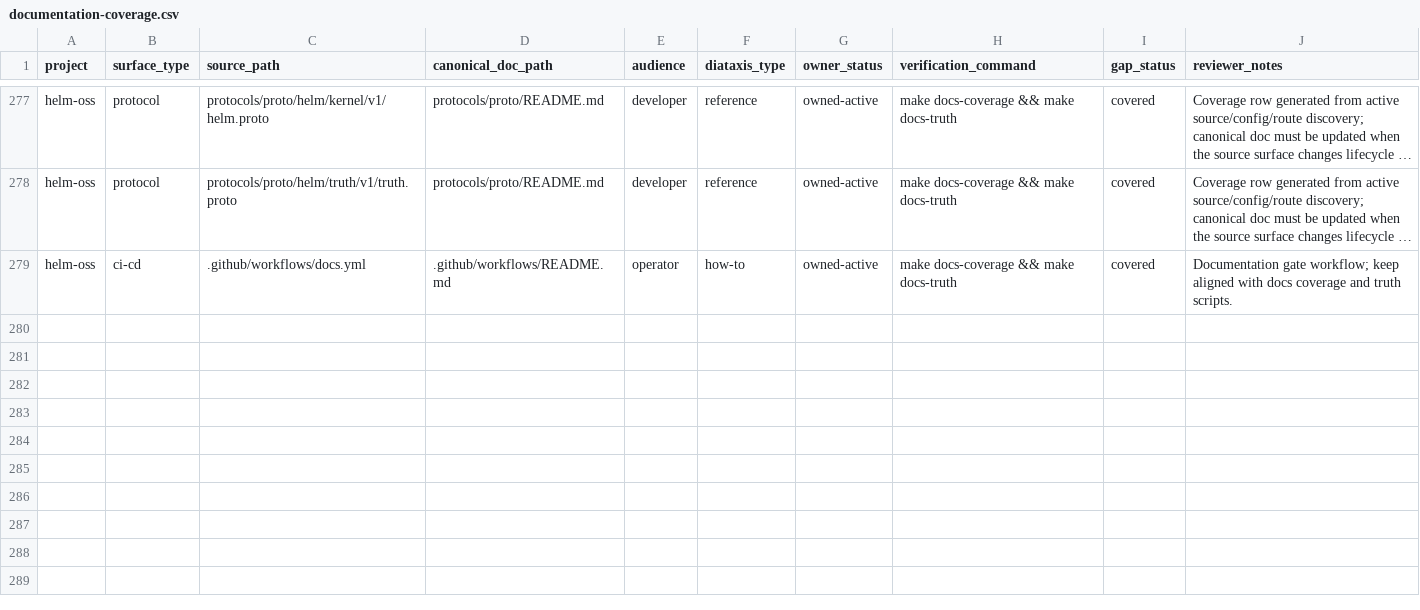
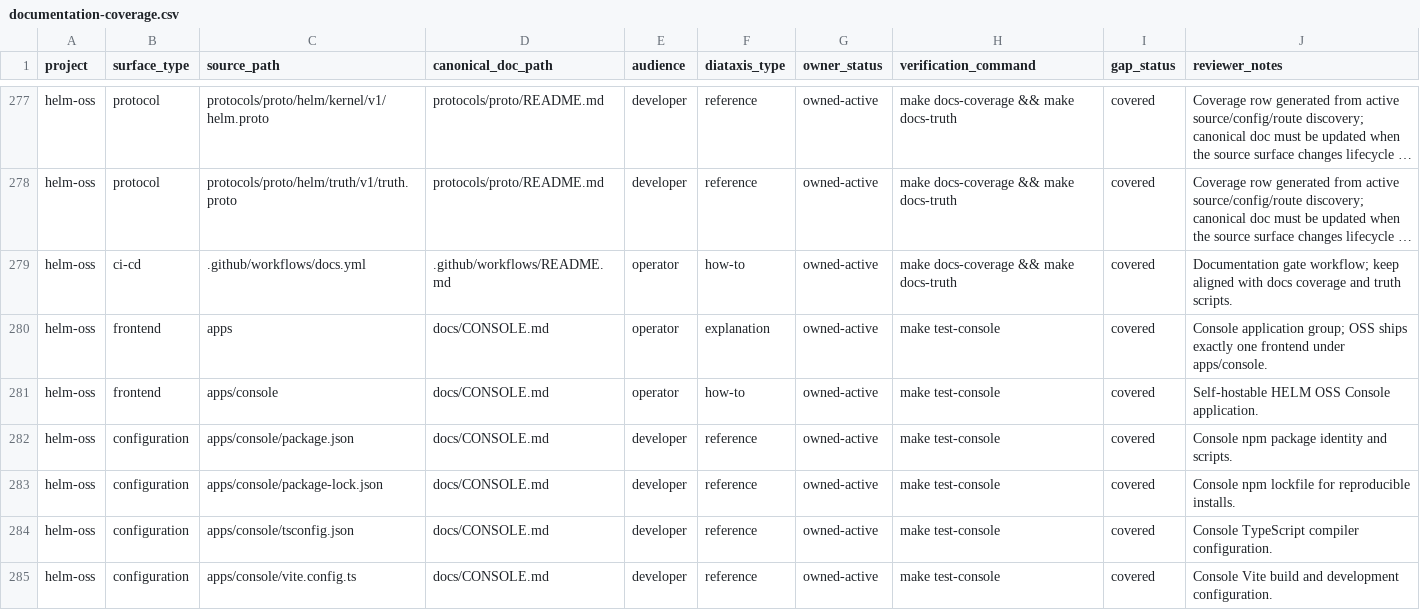
Before and after one commit to Mindburn-Labs/helm-ai-kernel, a CSV file: docs/documentation-coverage.csv, drawn as a sheet; only a part is shown, gaps mark what is left out; long unchanged cells end in …; the diff names each change by its address in the sheet, - before the commit and + after, or states it on an @@ line.

Commit message:
Add OSS console platform

```diff
--- a/docs/documentation-coverage.csv
+++ b/docs/documentation-coverage.csv
+row 280: helm-oss | frontend | apps | docs/CONSOLE.md | operator | explanation | owned-active | make test-console | covered | Console application group; OSS ships exactly one frontend under apps/console.
+row 281: helm-oss | frontend | apps/console | docs/CONSOLE.md | operator | how-to | owned-active | make test-console | covered | Self-hostable HELM OSS Console application.
+row 282: helm-oss | configuration | apps/console/package.json | docs/CONSOLE.md | developer | reference | owned-active | make test-console | covered | Console npm package identity and scripts.
+row 283: helm-oss | configuration | apps/console/package-lock.json | docs/CONSOLE.md | developer | reference | owned-active | make test-console | covered | Console npm lockfile for reproducible installs.
+row 284: helm-oss | configuration | apps/console/tsconfig.json | docs/CONSOLE.md | developer | reference | owned-active | make test-console | covered | Console TypeScript compiler configuration.
+row 285: helm-oss | configuration | apps/console/vite.config.ts | docs/CONSOLE.md | developer | reference | owned-active | make test-console | covered | Console Vite build and development configuration.
```
Also changed, not shown: 32 other files.
